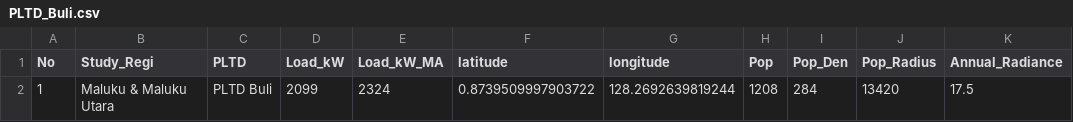
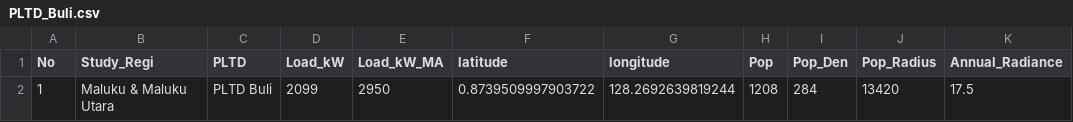
Before and after one commit to geo2004/leaflet, a CSV file: PLTD_Buli.csv, drawn as a sheet.

Commit message:
Update PLTD_Buli.csv

```diff
--- a/PLTD_Buli.csv
+++ b/PLTD_Buli.csv
@@ -1,2 +1,2 @@
 No,Study_Regi,PLTD,Load_kW,Load_kW_MA,latitude,longitude,Pop,Pop_Den,Pop_Radius,Annual_Radiance
-1,Maluku & Maluku Utara,PLTD Buli,2099,2324,0.8739509997903722, 128.2692639819244,1208,284,13420,17.5
+1,Maluku & Maluku Utara,PLTD Buli,2099,2950,0.8739509997903722, 128.2692639819244,1208,284,13420,17.5
```
